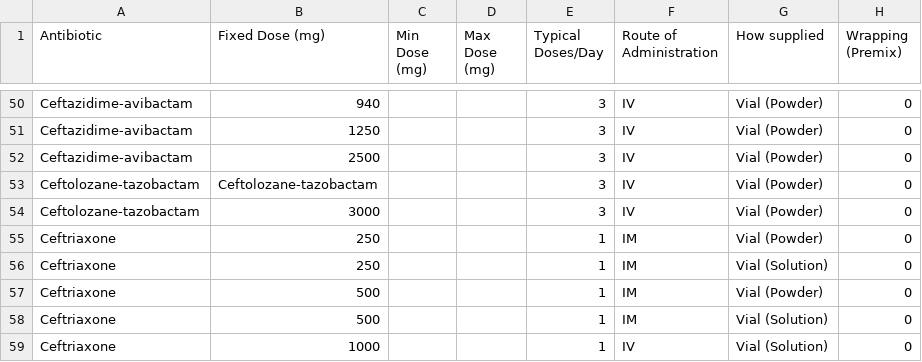
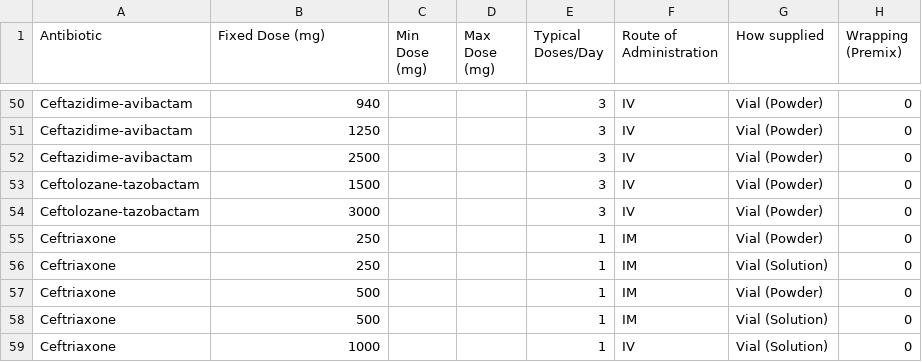
Before and after one commit to chaynsaw/antibiotic-calculator-v2, a CSV file: public/data/abx-waste-master-list.csv, drawn as a sheet; only a part is shown, gaps mark what is left out; the diff names each change by its address in the sheet, - before the commit and + after, or states it on an @@ line.

Commit message:
Update from Google Sheets

```diff
--- a/public/data/abx-waste-master-list.csv
+++ b/public/data/abx-waste-master-list.csv
-B53 (Fixed Dose (mg)): Ceftolozane-tazobactam
+B53 (Fixed Dose (mg)): 1500
```
